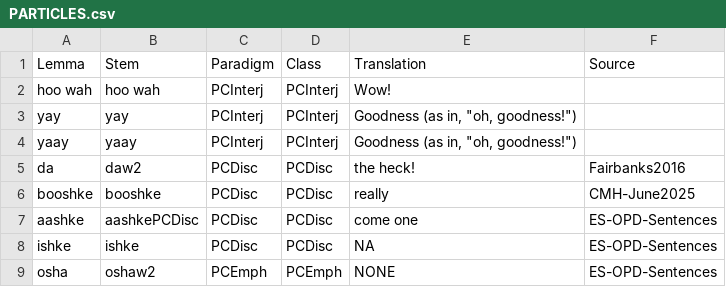
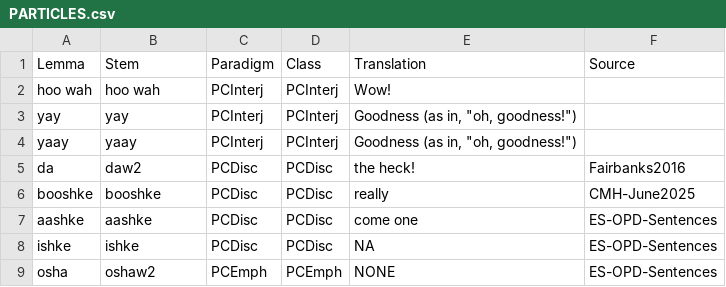
Before and after one commit to ELF-Lab/OjibweLexicon, a CSV file: HammerlyFieldwork/PARTICLES.csv, drawn as a sheet.

```diff
--- a/HammerlyFieldwork/PARTICLES.csv
+++ b/HammerlyFieldwork/PARTICLES.csv
@@ -6,3 +6,3 @@ da,daw2,PCDisc,PCDisc,"the heck!",Fairbanks2016
 booshke,booshke,PCDisc,PCDisc,really,CMH-June2025
-aashke,aashkePCDisc,PCDisc,PCDisc,come one,ES-OPD-Sentences
+aashke,aashke,PCDisc,PCDisc,come one,ES-OPD-Sentences
 ishke,ishke,PCDisc,PCDisc,NA,ES-OPD-Sentences
```
Also changed, not shown: HammerlyFieldwork/NOUNS.csv.
